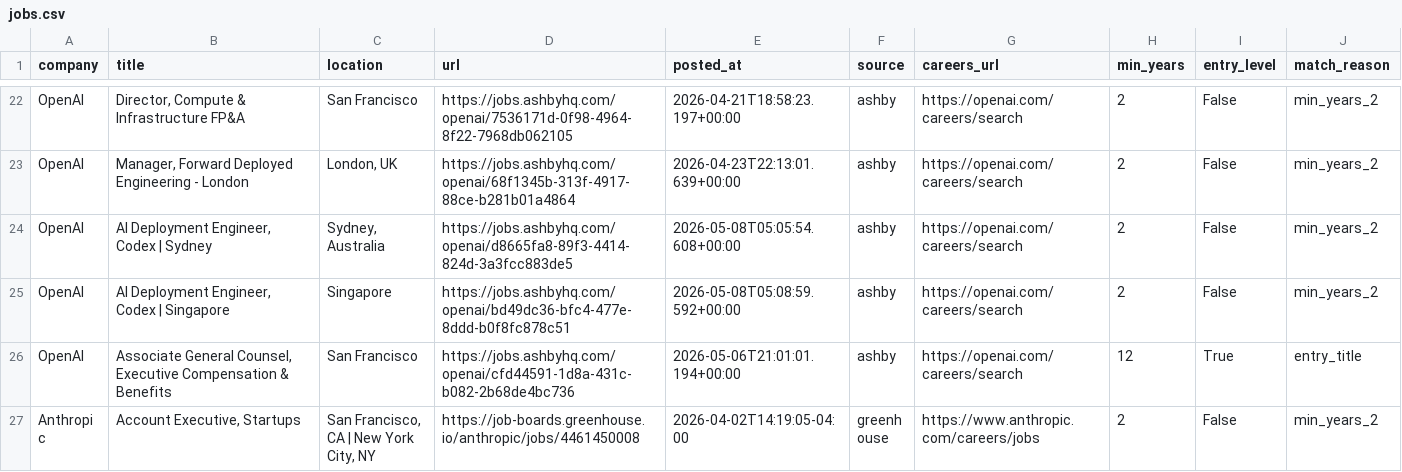
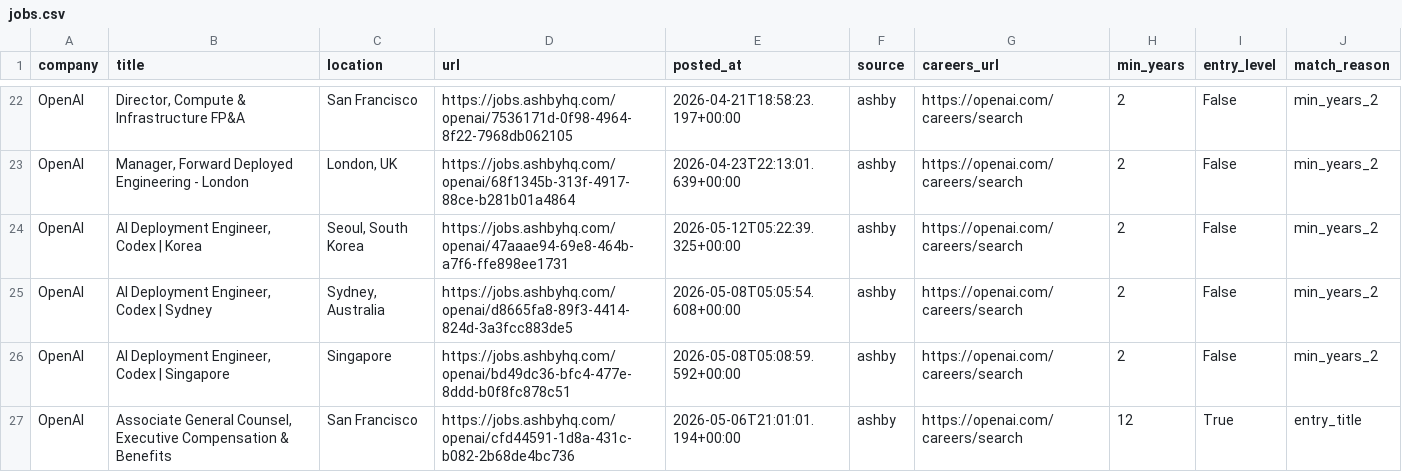
Before and after one commit to zachrosenblum/AI-Job-Board, a CSV file: New project/output/jobs.csv, drawn as a sheet; only a part is shown, gaps mark what is left out; the shorter side is filled out with more unchanged rows; the diff covers the shown part only; the diff names each change by its address in the sheet, - before the commit and + after, or states it on an @@ line.

```diff
--- a/New project/output/jobs.csv
+++ b/New project/output/jobs.csv
+row 24: OpenAI | AI Deployment Engineer, Codex | Korea | Seoul, South Korea | https://jobs.ashbyhq.com/openai/47aaae94-69e8-464b-a7f6-ffe898ee1731 | 2026-05-12T05:22:39.325+00:00 | ashby | https://openai.com/careers/search | 2 | False | min_years_2
```
Also changed, not shown: 4 added rows and 3 removed rows elsewhere in this file, 2 other files.
